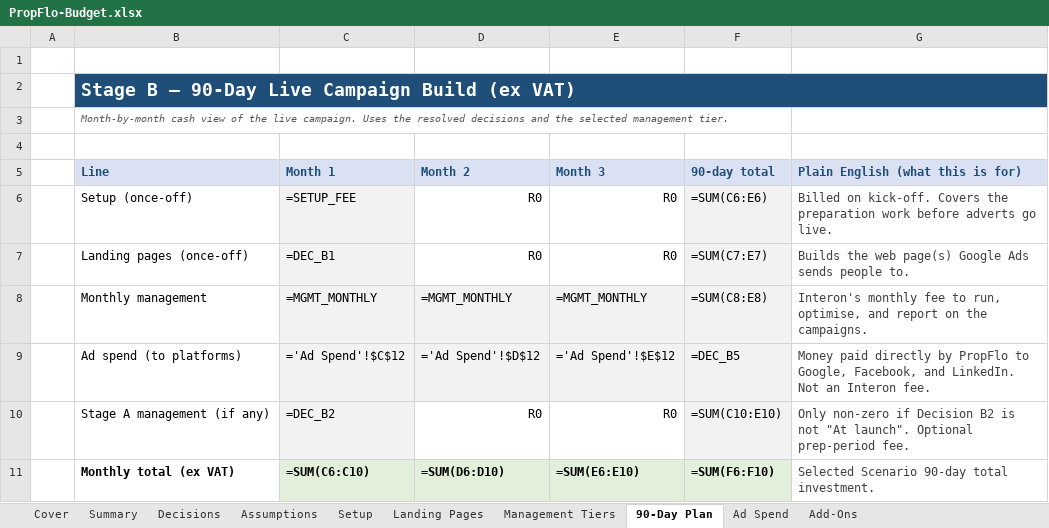
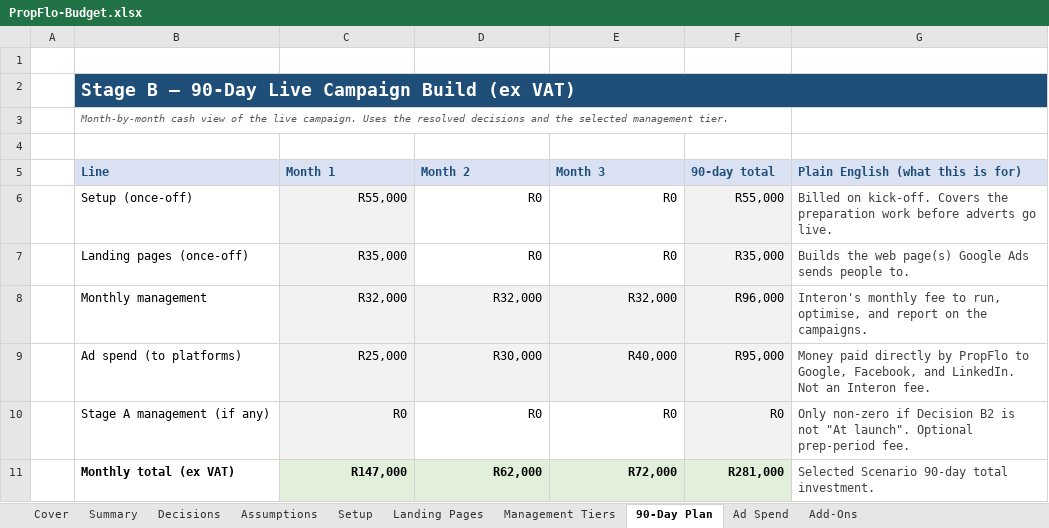
Before and after one commit to Selmorand/propflo, an Excel workbook: 02_Proposal/PropFlo-Budget.xlsx, sheet 90-Day Plan, drawn as a sheet; values as stored, in another font and other column widths than the file's, no borders; formulas without a stored value are shown as written; the diff names each change by its address in the sheet, - before the commit and + after, or states it on an @@ line.

```diff
--- a/02_Proposal/PropFlo-Budget.xlsx (sheet 90-Day Plan)
+++ b/02_Proposal/PropFlo-Budget.xlsx (sheet 90-Day Plan)
-C6 (Month 1): =SETUP_FEE
+C6 (Month 1): R55,000
-F6 (90-day total): =SUM(C6:E6)
+F6 (90-day total): R55,000
-C7 (Month 1): =DEC_B1
+C7 (Month 1): R35,000
-F7 (90-day total): =SUM(C7:E7)
+F7 (90-day total): R35,000
-C8 (Month 1): =MGMT_MONTHLY
+C8 (Month 1): R32,000
-D8 (Month 2): =MGMT_MONTHLY
+D8 (Month 2): R32,000
-E8 (Month 3): =MGMT_MONTHLY
+E8 (Month 3): R32,000
-F8 (90-day total): =SUM(C8:E8)
+F8 (90-day total): R96,000
-C9 (Month 1): ='Ad Spend'!$C$12
+C9 (Month 1): R25,000
-D9 (Month 2): ='Ad Spend'!$D$12
+D9 (Month 2): R30,000
-E9 (Month 3): ='Ad Spend'!$E$12
+E9 (Month 3): R40,000
-F9 (90-day total): =DEC_B5
+F9 (90-day total): R95,000
-C10 (Month 1): =DEC_B2
+C10 (Month 1): R0
-F10 (90-day total): =SUM(C10:E10)
+F10 (90-day total): R0
-C11 (Month 1): =SUM(C6:C10)
+C11 (Month 1): R147,000
-D11 (Month 2): =SUM(D6:D10)
+D11 (Month 2): R62,000
-E11 (Month 3): =SUM(E6:E10)
+E11 (Month 3): R72,000
-F11 (90-day total): =SUM(F6:F10)
+F11 (90-day total): R281,000
```
Also changed, not shown: sheet Summary, sheet Add-Ons, sheet Ad Spend, sheet Decisions, sheet Management Tiers, sheet Landing Pages, 1 more sheet, 1 other file.
